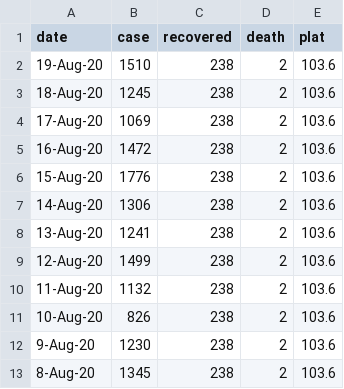
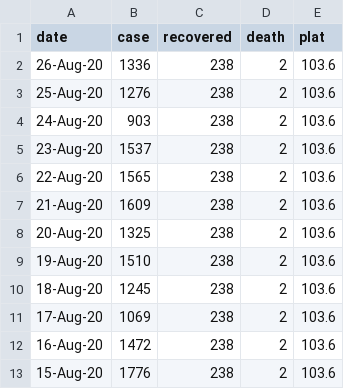
Before and after one commit to aitabin/covid-19-maroc, a CSV file: static/data/template1.csv, drawn as a sheet; only a part is shown; the shorter side is filled out with more unchanged rows; the diff names each change by its address in the sheet, - before the commit and + after, or states it on an @@ line.

```diff
--- a/static/data/template1.csv
+++ b/static/data/template1.csv
+row 2: 26-Aug-20 | 1336 | 238 | 2 | 103.6
+row 3: 25-Aug-20 | 1276 | 238 | 2 | 103.6
+row 4: 24-Aug-20 | 903 | 238 | 2 | 103.6
+row 5: 23-Aug-20 | 1537 | 238 | 2 | 103.6
+row 6: 22-Aug-20 | 1565 | 238 | 2 | 103.6
+row 7: 21-Aug-20 | 1609 | 238 | 2 | 103.6
+row 8: 20-Aug-20 | 1325 | 238 | 2 | 103.6
```
Also changed, not shown: static/data/template.csv, 10 other files.
